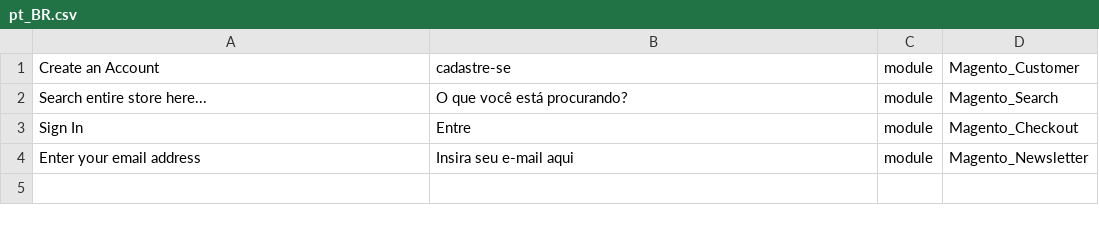
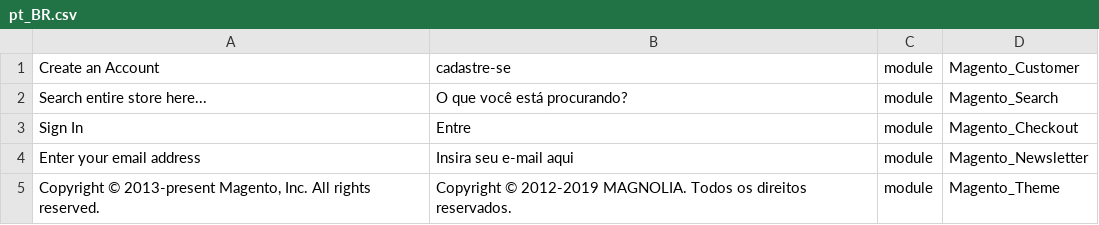
Before and after one commit to hyagobezerra001/ProjetoFinal-Grupo2, a CSV file: app/design/frontend/Webjump/theme-fashion/i18n/pt_BR.csv, drawn as a sheet; the diff names each change by its address in the sheet, - before the commit and + after, or states it on an @@ line.

Commit message:
banner fashion

```diff
--- a/app/design/frontend/Webjump/theme-fashion/i18n/pt_BR.csv
+++ b/app/design/frontend/Webjump/theme-fashion/i18n/pt_BR.csv
+row 5: Copyright © 2013-present Magento, Inc. All rights reserved. | Copyright © 2012-2019 MAGNOLIA. Todos os direitos reservados. | module | Magento_Theme
```
Also changed, not shown: 8 other files.
